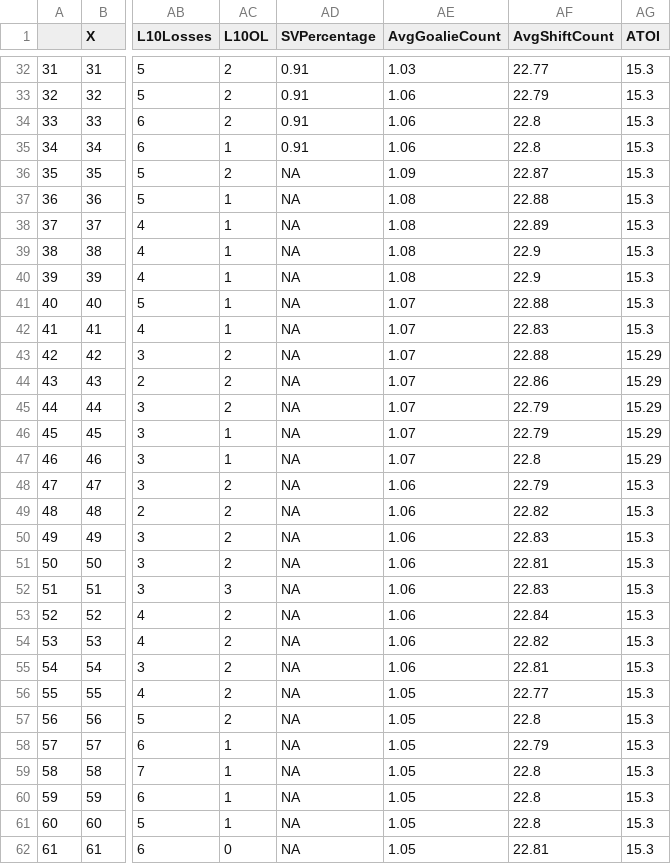
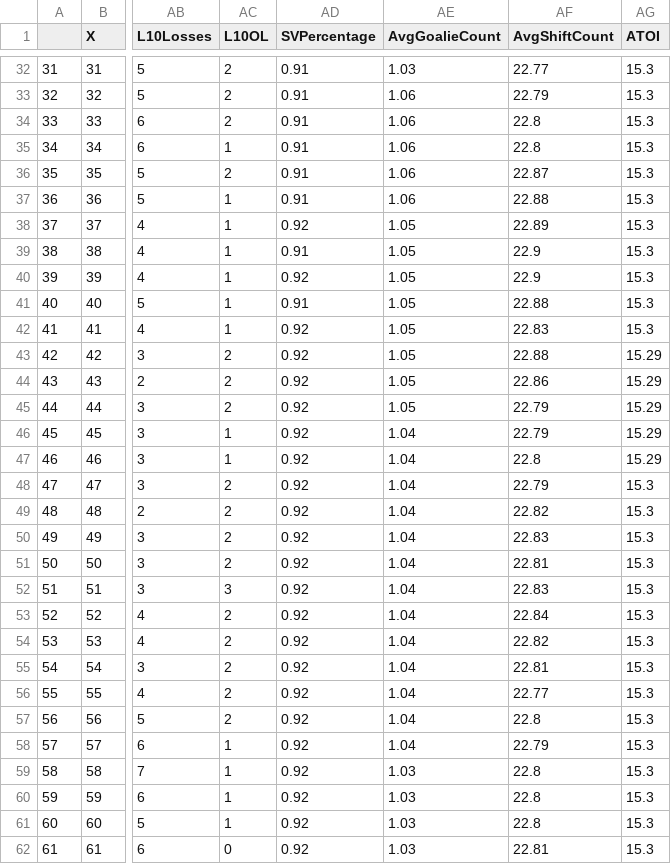
Before and after one commit to cameronlloyd/HockeyMine, a CSV file: WebScrape/TeamSchedules/CSV/VAN.csv, drawn as a sheet; only a part is shown, gaps mark what is left out; the diff covers the shown part only; the diff names each change by its address in the sheet, - before the commit and + after, or states it on an @@ line.

```diff
--- a/WebScrape/TeamSchedules/CSV/VAN.csv
+++ b/WebScrape/TeamSchedules/CSV/VAN.csv
-AD36:AD37 (SVPercentage): NA
+AD36:AD37 (SVPercentage): 0.91
-AE36 (AvgGoalieCount): 1.09
+AE36 (AvgGoalieCount): 1.06
-AE37 (AvgGoalieCount): 1.08
+AE37 (AvgGoalieCount): 1.06
-AD38 (SVPercentage): NA
+AD38 (SVPercentage): 0.92
-AE38:AE40 (AvgGoalieCount): 1.08
+AE38:AE40 (AvgGoalieCount): 1.05
-AD39 (SVPercentage): NA
+AD39 (SVPercentage): 0.91
-AD40 (SVPercentage): NA
+AD40 (SVPercentage): 0.92
-AD41 (SVPercentage): NA
+AD41 (SVPercentage): 0.91
-AE41:AE45 (AvgGoalieCount): 1.07
+AE41:AE45 (AvgGoalieCount): 1.05
-AD42:AD62 (SVPercentage): NA
+AD42:AD62 (SVPercentage): 0.92
-AE46:AE47 (AvgGoalieCount): 1.07
+AE46:AE47 (AvgGoalieCount): 1.04
-AE48:AE55 (AvgGoalieCount): 1.06
+AE48:AE55 (AvgGoalieCount): 1.04
-AE56:AE58 (AvgGoalieCount): 1.05
+AE56:AE58 (AvgGoalieCount): 1.04
-AE59:AE62 (AvgGoalieCount): 1.05
+AE59:AE62 (AvgGoalieCount): 1.03
```
Also changed, not shown: 42 edited cells elsewhere in this file, WebScrape/TeamSchedules/CSV/DAL.csv, WebScrape/TeamSchedules/CSV/NYR.csv, 21 other files.
